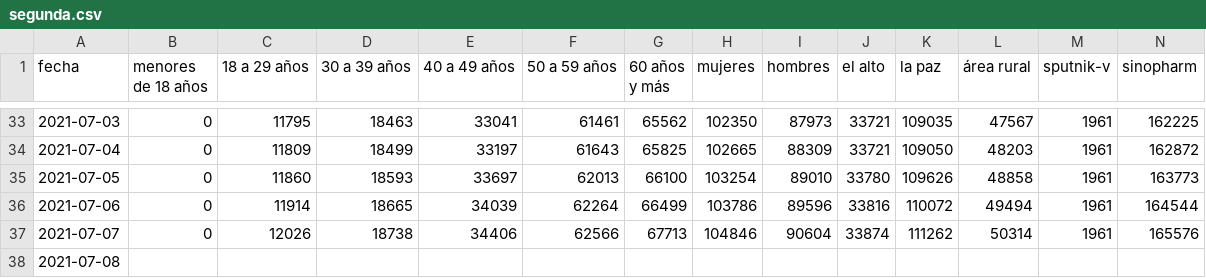
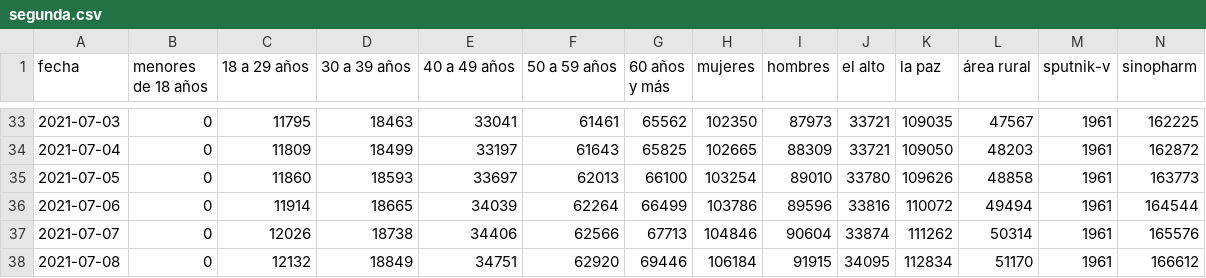
Before and after one commit to mauforonda/vacunas_lapaz, a CSV file: segunda.csv, drawn as a sheet; only a part is shown, gaps mark what is left out; the diff covers the shown part only; the diff names each change by its address in the sheet, - before the commit and + after, or states it on an @@ line.

```diff
--- a/segunda.csv
+++ b/segunda.csv
-B38 (menores de 18 años): (empty)
+B38 (menores de 18 años): 0
-C38 (18 a 29 años): (empty)
+C38 (18 a 29 años): 12132
-D38 (30 a 39 años): (empty)
+D38 (30 a 39 años): 18849
-E38 (40 a 49 años): (empty)
+E38 (40 a 49 años): 34751
-F38 (50 a 59 años): (empty)
+F38 (50 a 59 años): 62920
-G38 (60 años y más): (empty)
+G38 (60 años y más): 69446
-H38 (mujeres): (empty)
+H38 (mujeres): 106184
-I38 (hombres): (empty)
+I38 (hombres): 91915
-J38 (el alto): (empty)
+J38 (el alto): 34095
-K38 (la paz): (empty)
+K38 (la paz): 112834
-L38 (área rural): (empty)
+L38 (área rural): 51170
-M38 (sputnik-v): (empty)
+M38 (sputnik-v): 1961
-N38 (sinopharm): (empty)
+N38 (sinopharm): 166612
```
Also changed, not shown: 2 edited cells elsewhere in this file, metadata.csv, primera.csv.
